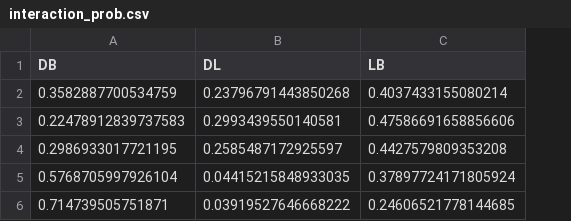
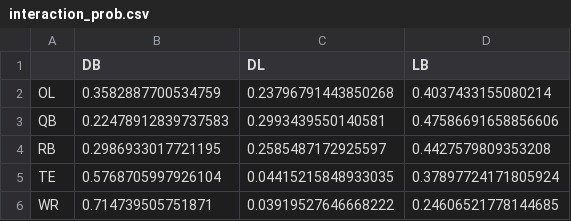
Before and after one commit to brownjrr/nfl_score_prediction, a CSV file: data/interaction_prob.csv, drawn as a sheet; the diff names each change by its address in the sheet, - before the commit and + after, or states it on an @@ line.

Commit message:
Fixing issue where index is left off of interaction_prob file

```diff
--- a/data/interaction_prob.csv
+++ b/data/interaction_prob.csv
+column A, rows 2-6: OL | QB | RB | TE | WR
```
Also changed, not shown: 1 other file.
